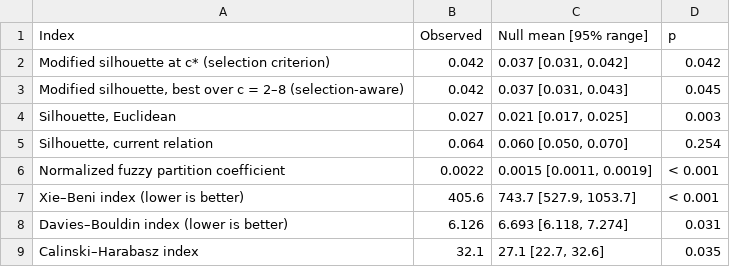
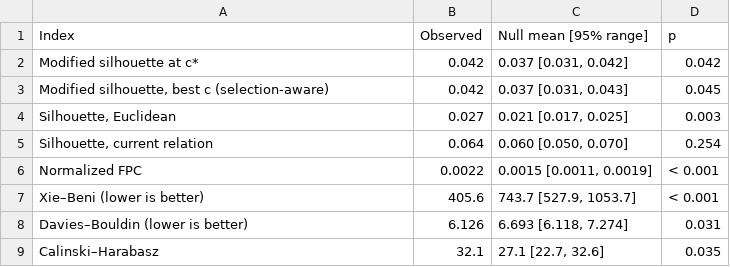
Before and after one commit to fafa1230/rater-subgroups-prism, a CSV file: results/tables/table3_1_validity.csv, drawn as a sheet.

```diff
--- a/results/tables/table3_1_validity.csv
+++ b/results/tables/table3_1_validity.csv
@@ -1,9 +1,9 @@
 Index,Observed,Null mean [95% range],p
-Modified silhouette at c* (selection criterion),0.042,"0.037 [0.031, 0.042]",0.042
-"Modified silhouette, best over c = 2–8 (selection-aware)",0.042,"0.037 [0.031, 0.043]",0.045
+Modified silhouette at c*,0.042,"0.037 [0.031, 0.042]",0.042
+"Modified silhouette, best c (selection-aware)",0.042,"0.037 [0.031, 0.043]",0.045
 "Silhouette, Euclidean",0.027,"0.021 [0.017, 0.025]",0.003
 "Silhouette, current relation",0.064,"0.060 [0.050, 0.070]",0.254
-Normalized fuzzy partition coefficient,0.0022,"0.0015 [0.0011, 0.0019]",< 0.001
-Xie–Beni index (lower is better),405.6,"743.7 [527.9, 1053.7]",< 0.001
-Davies–Bouldin index (lower is better),6.126,"6.693 [6.118, 7.274]",0.031
-Calinski–Harabasz index,32.1,"27.1 [22.7, 32.6]",0.035
+Normalized FPC,0.0022,"0.0015 [0.0011, 0.0019]",< 0.001
+Xie–Beni (lower is better),405.6,"743.7 [527.9, 1053.7]",< 0.001
+Davies–Bouldin (lower is better),6.126,"6.693 [6.118, 7.274]",0.031
+Calinski–Harabasz,32.1,"27.1 [22.7, 32.6]",0.035
```
Also changed, not shown: results/tables/table2_1_data.csv, results/tables/table2_2_mapping.csv, 25 other files.
